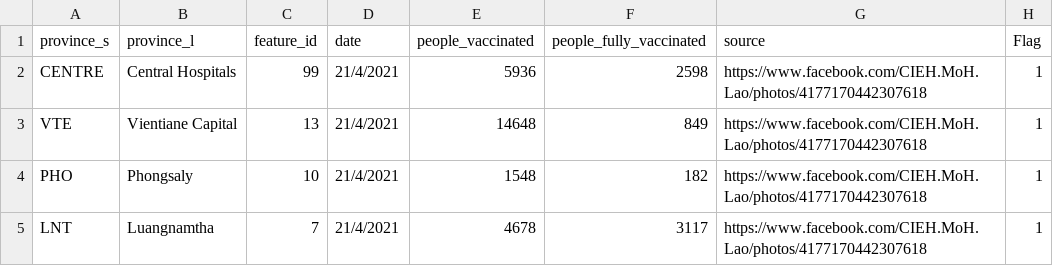
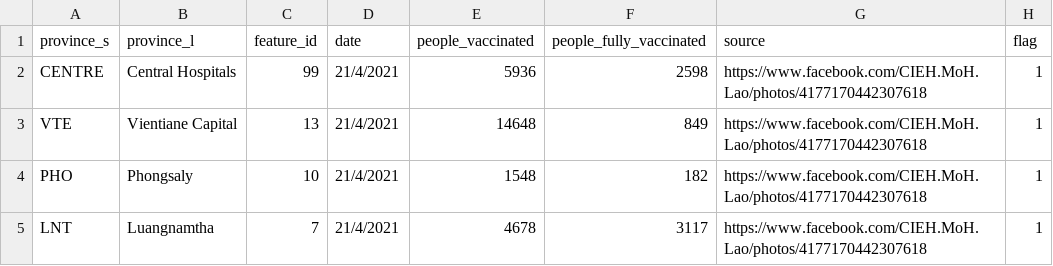
Before and after one commit to douangtavanh/covid-19-data-laos, a CSV file: data/vaccination_data_laos_provincial.csv, drawn as a sheet; only a part is shown.

Commit message:
Update vaccination_data_laos_provincial.csv

```diff
--- a/data/vaccination_data_laos_provincial.csv
+++ b/data/vaccination_data_laos_provincial.csv
@@ -1,2 +1,2 @@
-province_s,province_l,feature_id,date,people_vaccinated,people_fully_vaccinated,source,Flag
+province_s,province_l,feature_id,date,people_vaccinated,people_fully_vaccinated,source,flag
 CENTRE,Central Hospitals,99,21/4/2021,5936,2598,https://www.facebook.com/CIEH.MoH.Lao/photos/4177170442307618,1
```
